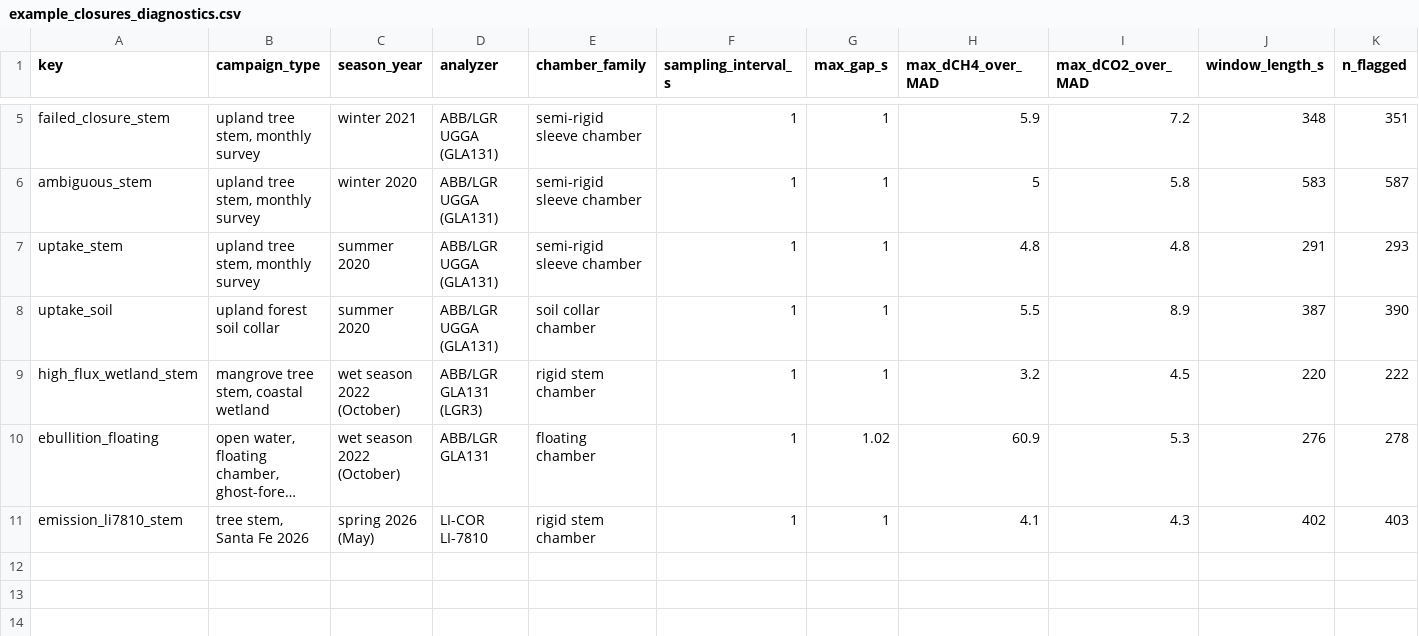
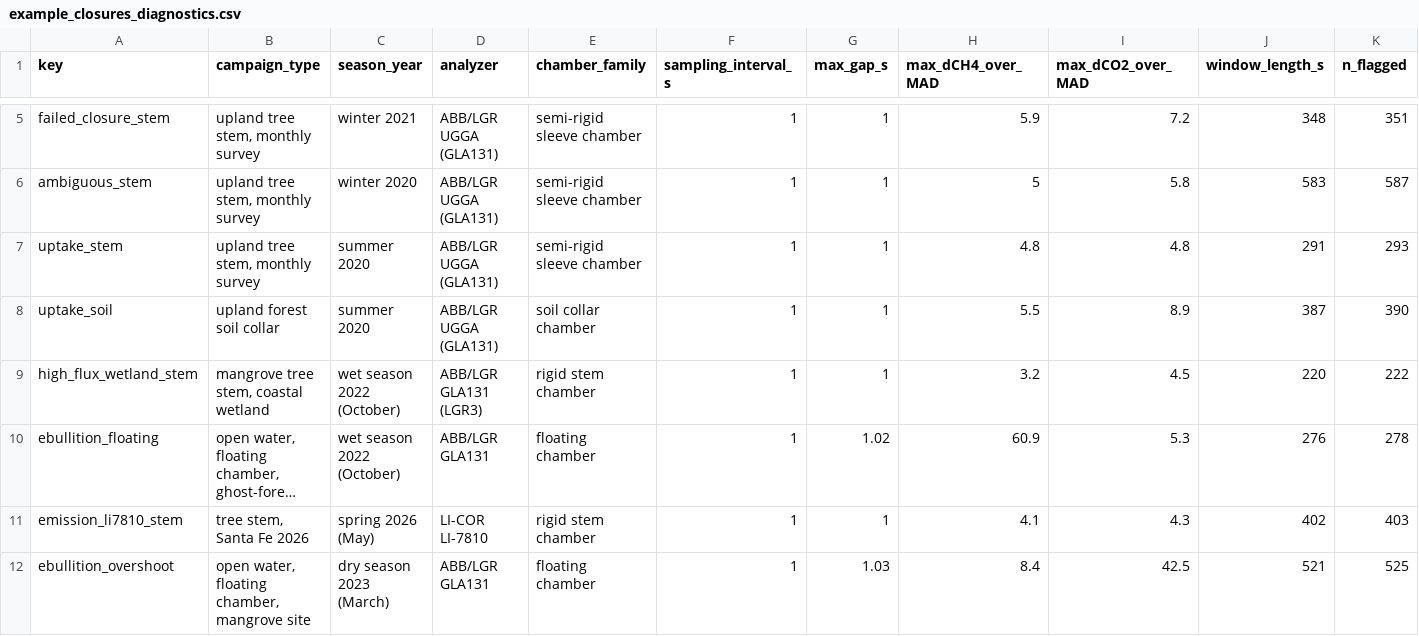
Before and after one commit to jgewirtzman/goFlux, a CSV file: inst/extdata/example_closures/example_closures_diagnostics.csv, drawn as a sheet; only a part is shown, gaps mark what is left out; long unchanged cells end in …; rows hold the shown columns only; the diff names each change by its address in the sheet, - before the commit and + after, or states it on an @@ line.

```diff
--- a/inst/extdata/example_closures/example_closures_diagnostics.csv
+++ b/inst/extdata/example_closures/example_closures_diagnostics.csv
+row 12: ebullition_overshoot | open water, floating chamber, mangrove site | dry season 2023 (March) | ABB/LGR GLA131 | floating chamber | 1 | 1.03 | 8.4 | 42.5 | 521 | 525
```
Also changed, not shown: inst/extdata/example_closures/example_closures_aux.csv, 14 other files.
